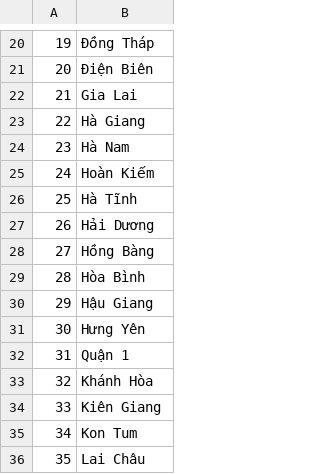
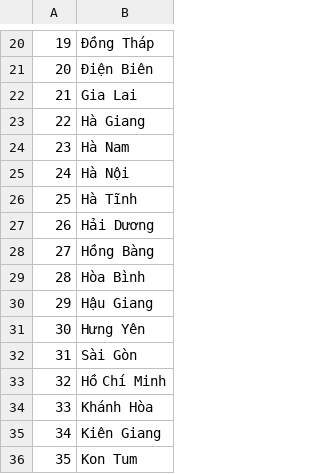
Before and after one commit to vukihai/unisec-chatbot, a CSV file: action_server/Actions/province_lookup.csv, drawn as a sheet; only a part is shown, gaps mark what is left out; the shorter side is filled out with more unchanged rows; addresses are those after the commit; the diff names each change by its address in the sheet, - before the commit and + after, or states it on an @@ line.

```diff
--- a/action_server/Actions/province_lookup.csv
+++ b/action_server/Actions/province_lookup.csv
-B25: Hoàn Kiếm
+B25: Hà Nội
-B32: Quận 1
+B32: Sài Gòn
+row 33: 32 | Hồ Chí Minh
@@ column A renumbered from row 34 down @@
```
Also changed, not shown: 3 other files.
